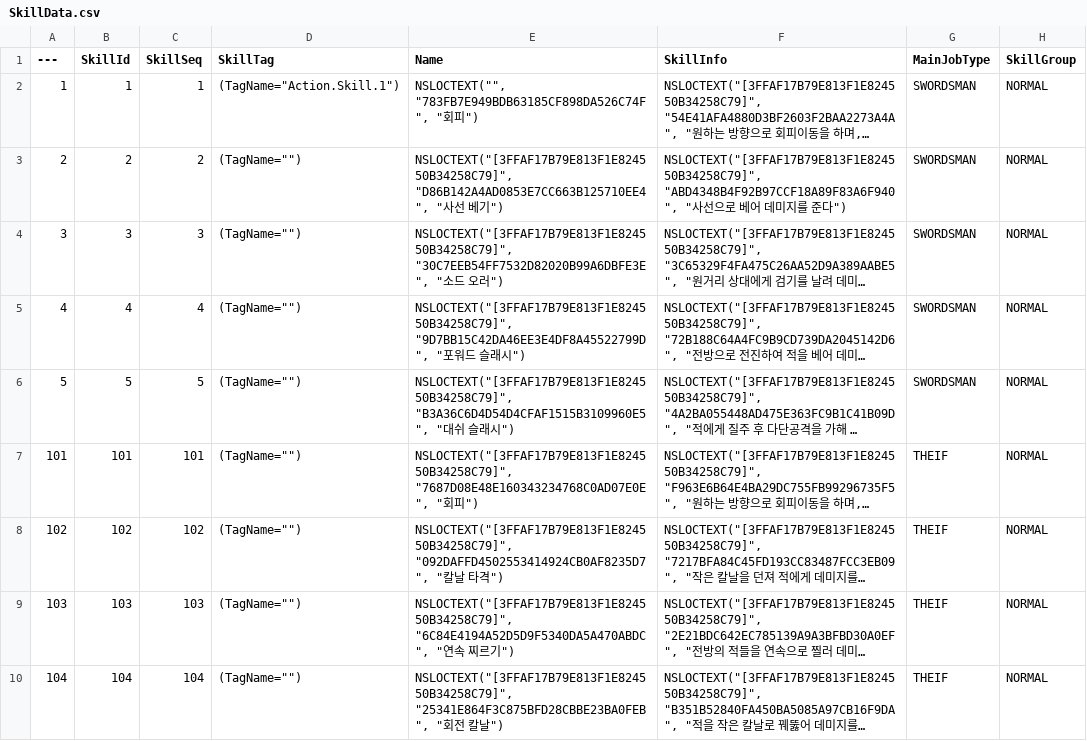
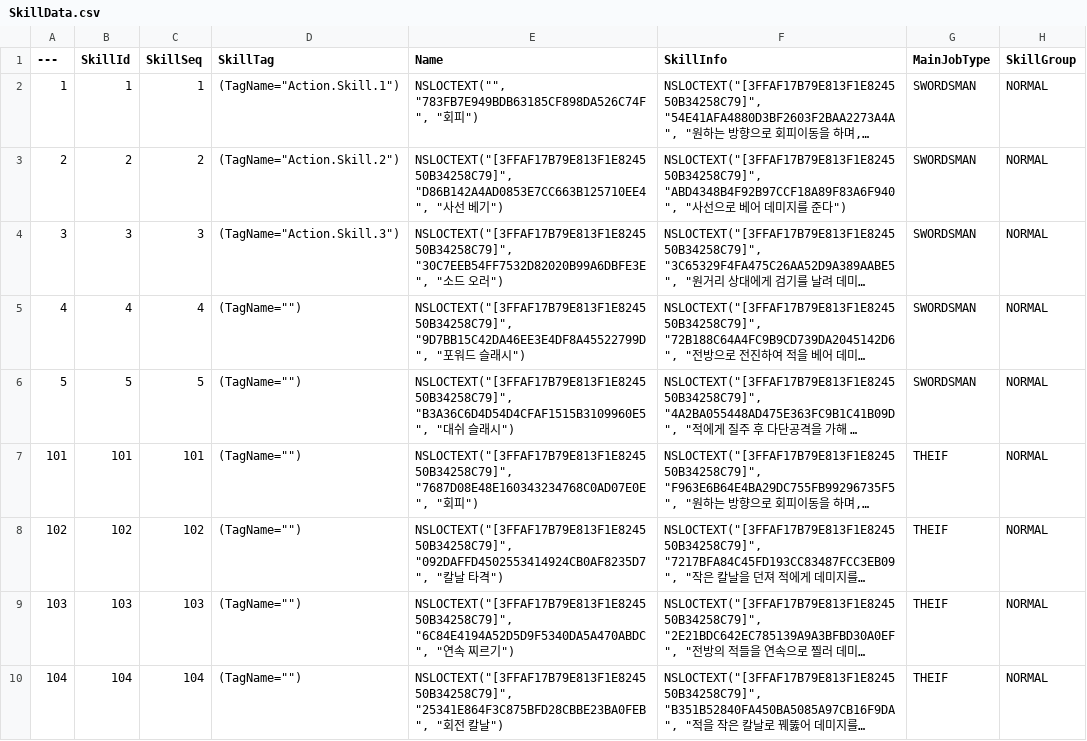
Before and after one commit to minhvvan/RLR, a CSV file: Data/SkillData.csv, drawn as a sheet; only a part is shown; long unchanged cells end in …; the diff names each change by its address in the sheet, - before the commit and + after, or states it on an @@ line.

```diff
--- a/Data/SkillData.csv
+++ b/Data/SkillData.csv
-D3 (SkillTag): (TagName="")
+D3 (SkillTag): (TagName="Action.Skill.2")
-D4 (SkillTag): (TagName="")
+D4 (SkillTag): (TagName="Action.Skill.3")
```
Also changed, not shown: Data/SkillClass.csv, 7 other files.
